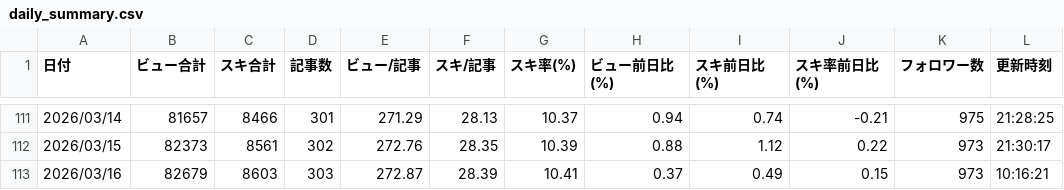
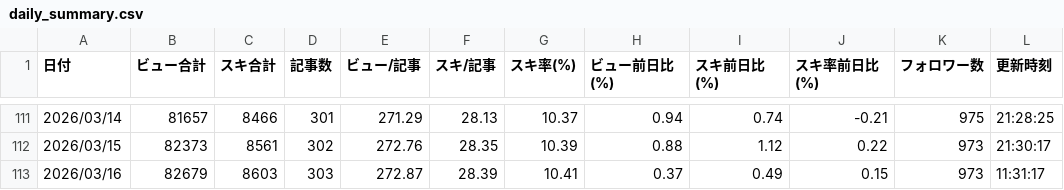
Before and after one commit to Goo-dev0505/note-stats-public, a CSV file: data/daily_summary.csv, drawn as a sheet; only a part is shown, gaps mark what is left out.

```diff
--- a/data/daily_summary.csv
+++ b/data/daily_summary.csv
@@ -112,2 +112,2 @@
 2026/03/15,82373,8561,302,272.76,28.35,10.39,0.88,1.12,0.22,973,21:30:17
-2026/03/16,82679,8603,303,272.87,28.39,10.41,0.37,0.49,0.15,973,10:16:21
+2026/03/16,82679,8603,303,272.87,28.39,10.41,0.37,0.49,0.15,973,11:31:17
```
